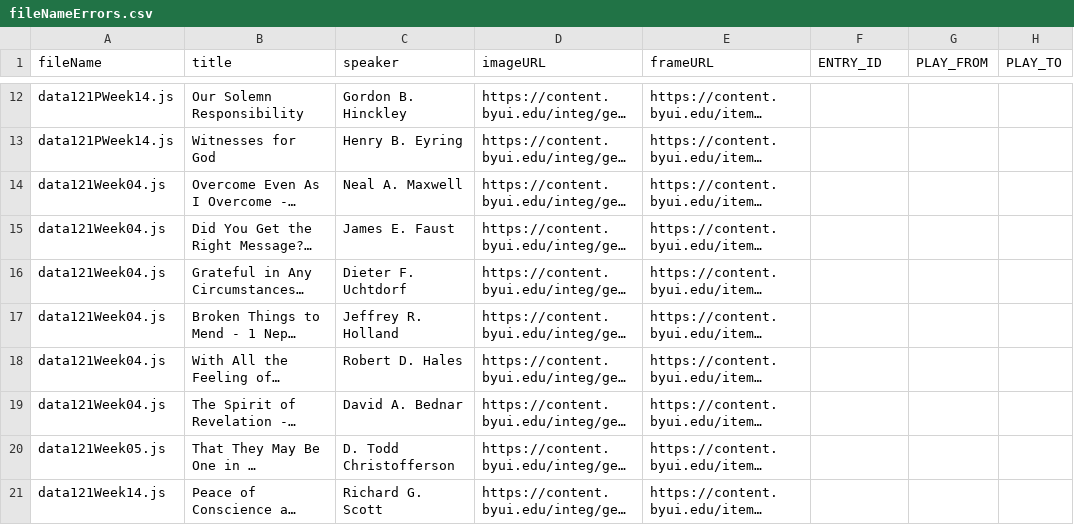
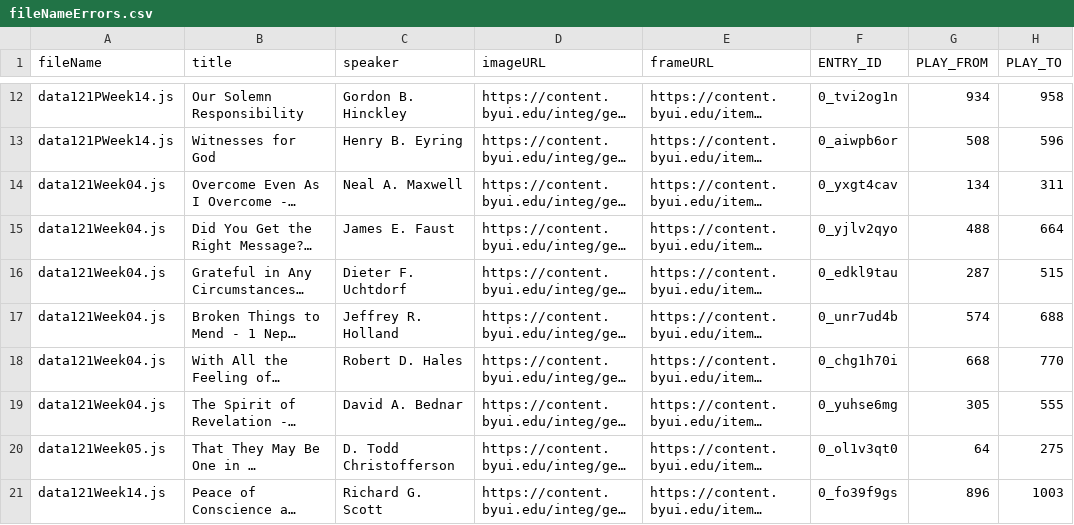
Before and after one commit to byuitechops/digging-deeper-videos-fix, a CSV file: fileNameErrors.csv, drawn as a sheet; only a part is shown, gaps mark what is left out; long unchanged cells end in …; the diff covers the shown part only; the diff names each change by its address in the sheet, - before the commit and + after, or states it on an @@ line.

Commit message:
Added newUrl.txt  Contains the url provided by Brother McKinney as our template to generate the new URLs for the project.  Updated fileNameErrors.csv **IMPORTANT** Do not run file-organizer.js again, as it will erase the needed Entry ID etc.. values.  I found out that d3-dsv will not recognize a random csv file I create with columns I added on to an existing csv file (the original fileNameErros.csv)

```diff
--- a/fileNameErrors.csv
+++ b/fileNameErrors.csv
-F12 (ENTRY_ID): (empty)
+F12 (ENTRY_ID): 0_tvi2og1n
-G12 (PLAY_FROM): (empty)
+G12 (PLAY_FROM): 934
-H12 (PLAY_TO): (empty)
+H12 (PLAY_TO): 958
-F13 (ENTRY_ID): (empty)
+F13 (ENTRY_ID): 0_aiwpb6or
-G13 (PLAY_FROM): (empty)
+G13 (PLAY_FROM): 508
-H13 (PLAY_TO): (empty)
+H13 (PLAY_TO): 596
-F14 (ENTRY_ID): (empty)
+F14 (ENTRY_ID): 0_yxgt4cav
-G14 (PLAY_FROM): (empty)
+G14 (PLAY_FROM): 134
-H14 (PLAY_TO): (empty)
+H14 (PLAY_TO): 311
-F15 (ENTRY_ID): (empty)
+F15 (ENTRY_ID): 0_yjlv2qyo
-G15 (PLAY_FROM): (empty)
+G15 (PLAY_FROM): 488
-H15 (PLAY_TO): (empty)
+H15 (PLAY_TO): 664
-F16 (ENTRY_ID): (empty)
+F16 (ENTRY_ID): 0_edkl9tau
-G16 (PLAY_FROM): (empty)
+G16 (PLAY_FROM): 287
-H16 (PLAY_TO): (empty)
+H16 (PLAY_TO): 515
-F17 (ENTRY_ID): (empty)
+F17 (ENTRY_ID): 0_unr7ud4b
-G17 (PLAY_FROM): (empty)
+G17 (PLAY_FROM): 574
-H17 (PLAY_TO): (empty)
+H17 (PLAY_TO): 688
-F18 (ENTRY_ID): (empty)
+F18 (ENTRY_ID): 0_chg1h70i
-G18 (PLAY_FROM): (empty)
+G18 (PLAY_FROM): 668
-H18 (PLAY_TO): (empty)
+H18 (PLAY_TO): 770
-F19 (ENTRY_ID): (empty)
+F19 (ENTRY_ID): 0_yuhse6mg
-G19 (PLAY_FROM): (empty)
+G19 (PLAY_FROM): 305
-H19 (PLAY_TO): (empty)
+H19 (PLAY_TO): 555
-F20 (ENTRY_ID): (empty)
+F20 (ENTRY_ID): 0_ol1v3qt0
-G20 (PLAY_FROM): (empty)
+G20 (PLAY_FROM): 64
-H20 (PLAY_TO): (empty)
+H20 (PLAY_TO): 275
-F21 (ENTRY_ID): (empty)
+F21 (ENTRY_ID): 0_fo39f9gs
-G21 (PLAY_FROM): (empty)
+G21 (PLAY_FROM): 896
-H21 (PLAY_TO): (empty)
+H21 (PLAY_TO): 1003
```
Also changed, not shown: 54 edited cells elsewhere in this file, 3 other files.
